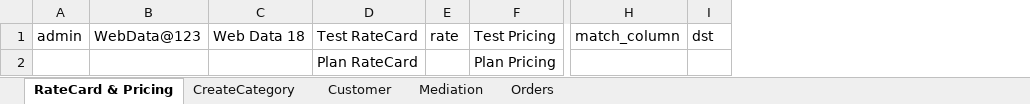
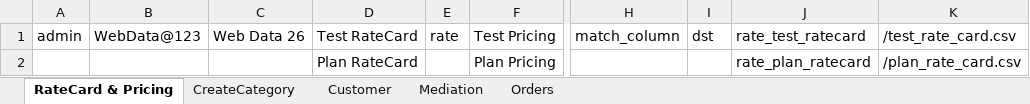
Before and after one commit to indianashu/WDAutomation, an Excel workbook: SpecificPricing_TestData.xlsx, sheet RateCard & Pricing, drawn as a sheet; only a part is shown, gaps mark what is left out; values as stored, in another font and other column widths than the file's, no borders; removed rows and columns are numbered as before the commit, all else as after; the diff names each change by its address in the sheet, - before the commit and + after, or states it on an @@ line.

Commit message:
Specific Pricing Testing and done the changes

```diff
--- a/SpecificPricing_TestData.xlsx (sheet RateCard & Pricing)
+++ b/SpecificPricing_TestData.xlsx (sheet RateCard & Pricing)
-column C, row 1: Web Data 18
+column C, row 1: Web Data 26
+column J, rows 1-2: rate_test_ratecard | rate_plan_ratecard
+column K, rows 1-2: /test_rate_card.csv | /plan_rate_card.csv
```
Also changed, not shown: sheet CreateCategory, sheet Mediation, sheet Orders, sheet Customer, 14 other files.
